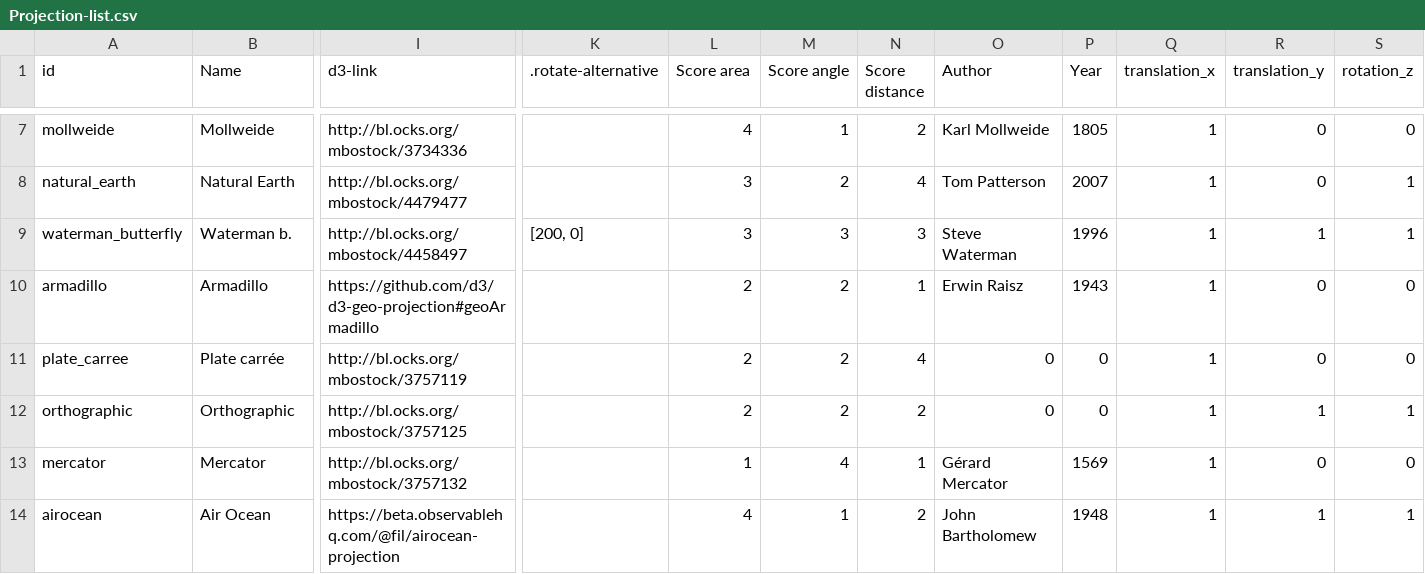
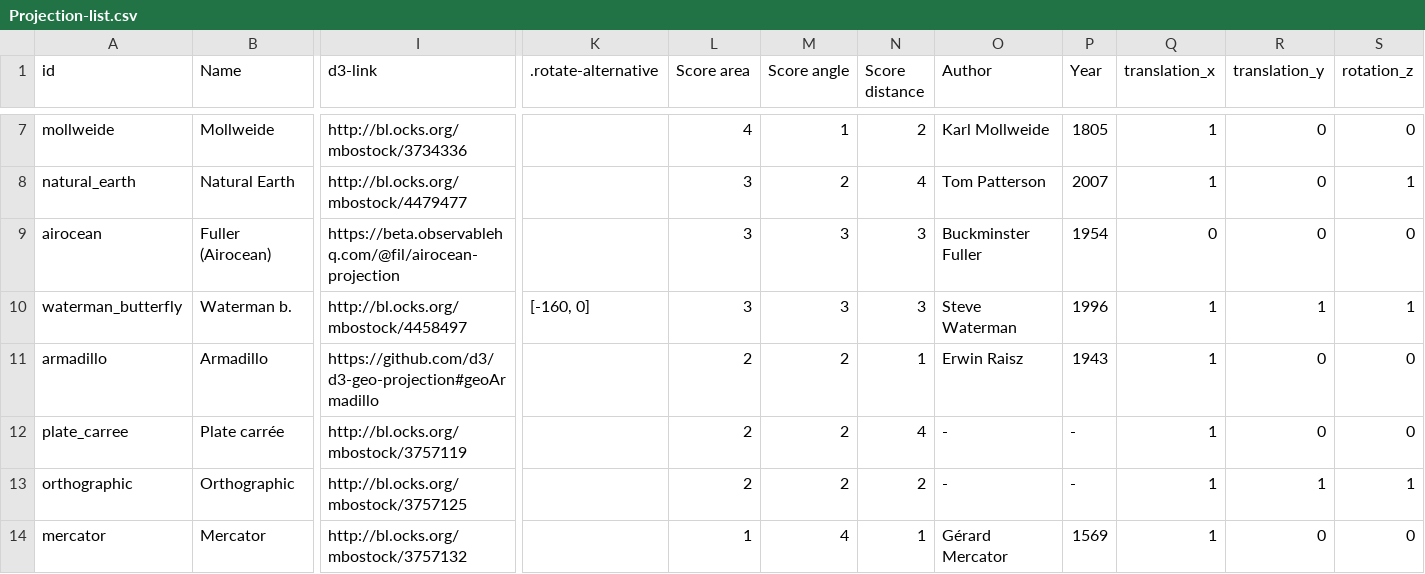
Before and after one commit to AtelierCartographie/Khartis, a CSV file: public/data/Projection-list.csv, drawn as a sheet; only a part is shown, gaps mark what is left out; removed rows and columns are numbered as before the commit, all else as after; rows hold the shown columns only; the diff names each change by its address in the sheet, - before the commit and + after, or states it on an @@ line.

Commit message:
projection: setting Airocean + update documentation

```diff
--- a/public/data/Projection-list.csv
+++ b/public/data/Projection-list.csv
+row 9: airocean | Fuller (Airocean) | https://beta.observablehq.com/@fil/airocean-projection |  | 3 | 3 | 3 | Buckminster Fuller | 1954 | 0 | 0 | 0
-K10 (.rotate-alternative): [200, 0]
+K10 (.rotate-alternative): [-160, 0]
-O12:O13 (Author): 0
+O12:O13 (Author): -
-P12:P13 (Year): 0
+P12:P13 (Year): -
-row 14: airocean | Air Ocean | https://beta.observablehq.com/@fil/airocean-projection |  | 4 | 1 | 2 | John Bartholomew | 1948 | 1 | 1 | 1
```
Also changed, not shown: 6 other files.
